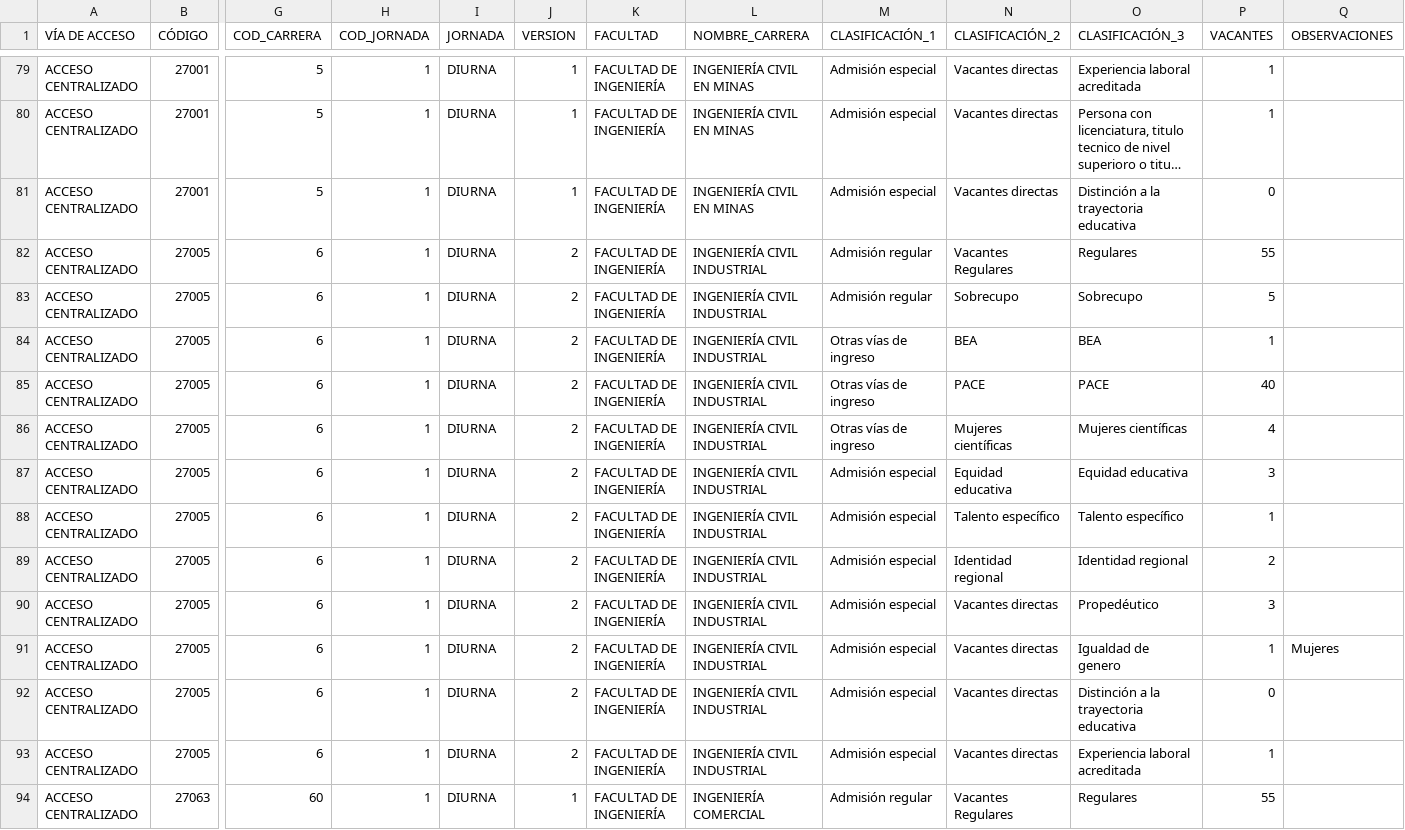
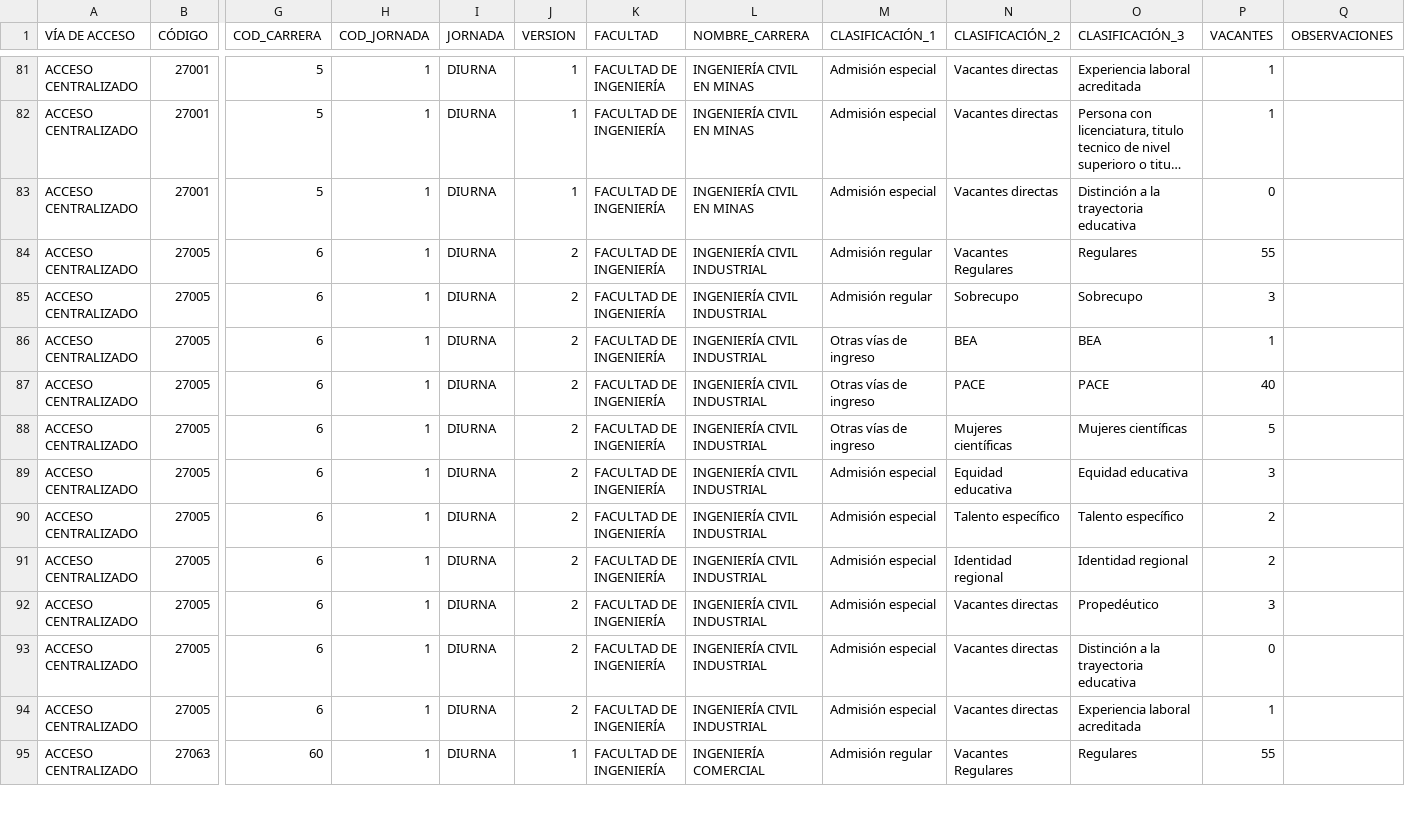
Before and after one commit to rulehial/UDA, a CSV file: Vacantes_2026.csv, drawn as a sheet; only a part is shown, gaps mark what is left out; long unchanged cells end in …; removed rows and columns are numbered as before the commit, all else as after; rows hold the shown columns only; the diff covers the shown part only; the diff names each change by its address in the sheet, - before the commit and + after, or states it on an @@ line.

Commit message:
Update Vacantes_2026.csv

```diff
--- a/Vacantes_2026.csv
+++ b/Vacantes_2026.csv
-P85 (VACANTES): 5
+P85 (VACANTES): 3
-P88 (VACANTES): 4
+P88 (VACANTES): 5
-P90 (VACANTES): 1
+P90 (VACANTES): 2
-row 91: ACCESO CENTRALIZADO | 27005 | 6 | 1 | DIURNA | 2 | FACULTAD DE INGENIERÍA | INGENIERÍA CIVIL INDUSTRIAL | Admisión especial | Vacantes directas | Igualdad de genero | 1 | Mujeres
```
Also changed, not shown: 2 added rows and 69 edited cells elsewhere in this file, 1 other file.
